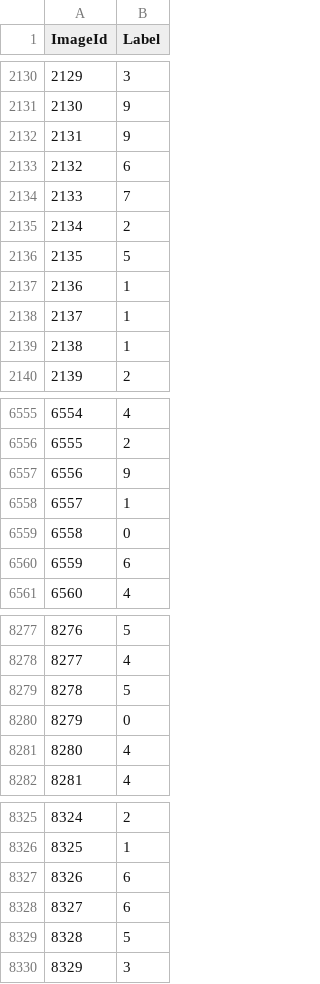
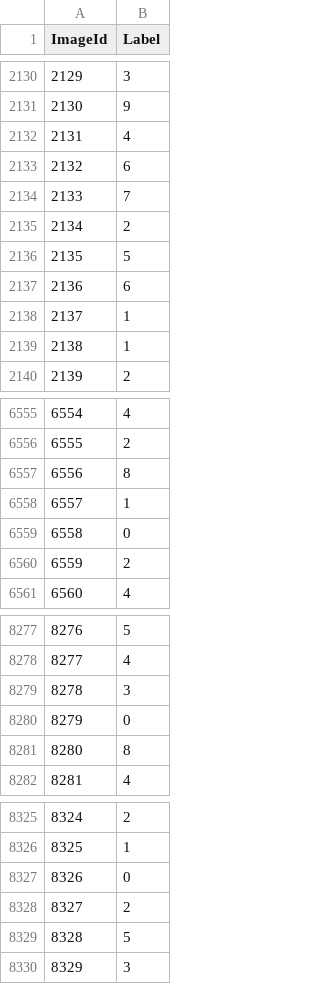
Before and after one commit to thejourneyofbabo/mnist_digit_recognizer, a CSV file: submission.csv, drawn as a sheet; only a part is shown, gaps mark what is left out; the diff covers the shown part only.

```diff
--- a/submission.csv
+++ b/submission.csv
@@ -2131,3 +2131,3 @@ ImageId,Label
 2130,9
-2131,9
+2131,4
 2132,6
@@ -2136,3 +2136,3 @@ ImageId,Label
 2135,5
-2136,1
+2136,6
 2137,1
@@ -6556,6 +6556,6 @@ ImageId,Label
 6555,2
-6556,9
+6556,8
 6557,1
 6558,0
-6559,6
+6559,2
 6560,4
@@ -8278,5 +8278,5 @@ ImageId,Label
 8277,4
-8278,5
+8278,3
 8279,0
-8280,4
+8280,8
 8281,4
@@ -8326,4 +8326,4 @@ ImageId,Label
 8325,1
-8326,6
-8327,6
+8326,0
+8327,2
 8328,5
```
Also changed, not shown: 73 edited cells elsewhere in this file, 3 other files.
